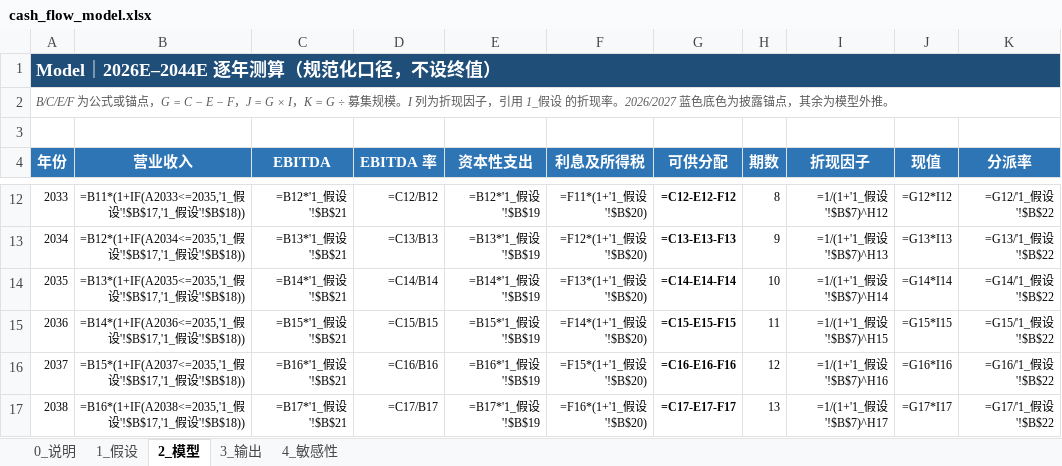
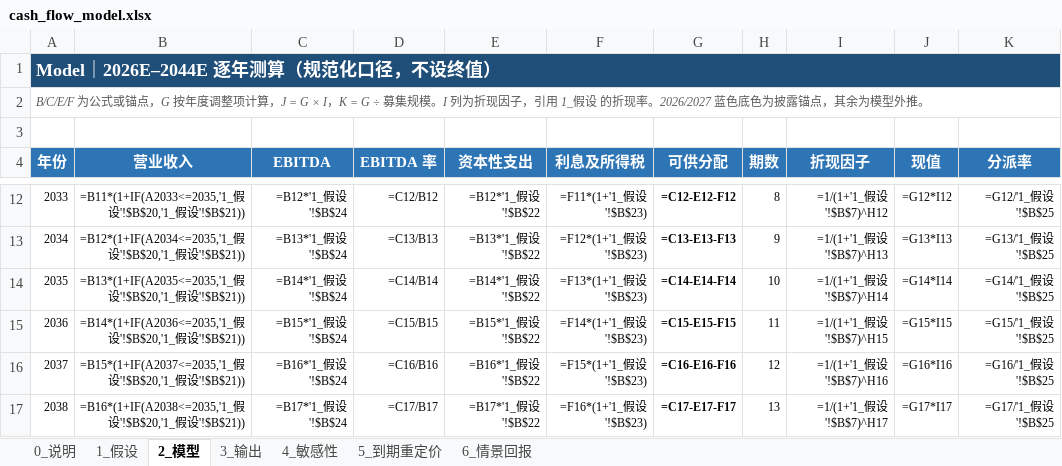
Before and after one commit to Siyezzz/shenwan, an Excel workbook: models/cash_flow_model.xlsx, sheet 2_模型, drawn as a sheet; only a part is shown, gaps mark what is left out; values as stored, in another font and other column widths than the file's, no borders; formulas without a stored value are shown as written; the diff covers the shown part only; the diff names each change by its address in the sheet, - before the commit and + after, or states it on an @@ line.

```diff
--- a/models/cash_flow_model.xlsx (sheet 2_模型)
+++ b/models/cash_flow_model.xlsx (sheet 2_模型)
+sheet tab: 5_到期重定价
+sheet tab: 6_情景回报
-A2 (年份): …锚点，G = C − E − F，J = G…
+A2 (年份): …锚点，G 按年度调整项计算，J = G…
-B12 (营业收入): …假设'!$B$17,'1_假设'!$B$18))
+B12 (营业收入): …假设'!$B$20,'1_假设'!$B$21))
-C12 (EBITDA): =B12*'1_假设'!$B$21
+C12 (EBITDA): =B12*'1_假设'!$B$24
-E12 (资本性支出): =B12*'1_假设'!$B$19
+E12 (资本性支出): =B12*'1_假设'!$B$22
-F12 (利息及所得税): =F11*(1+'1_假设'!$B$20)
+F12 (利息及所得税): =F11*(1+'1_假设'!$B$23)
-K12 (分派率): =G12/'1_假设'!$B$22
+K12 (分派率): =G12/'1_假设'!$B$25
-B13 (营业收入): …假设'!$B$17,'1_假设'!$B$18))
+B13 (营业收入): …假设'!$B$20,'1_假设'!$B$21))
-C13 (EBITDA): =B13*'1_假设'!$B$21
+C13 (EBITDA): =B13*'1_假设'!$B$24
-E13 (资本性支出): =B13*'1_假设'!$B$19
+E13 (资本性支出): =B13*'1_假设'!$B$22
-F13 (利息及所得税): =F12*(1+'1_假设'!$B$20)
+F13 (利息及所得税): =F12*(1+'1_假设'!$B$23)
-K13 (分派率): =G13/'1_假设'!$B$22
+K13 (分派率): =G13/'1_假设'!$B$25
-B14 (营业收入): …假设'!$B$17,'1_假设'!$B$18))
+B14 (营业收入): …假设'!$B$20,'1_假设'!$B$21))
-C14 (EBITDA): =B14*'1_假设'!$B$21
+C14 (EBITDA): =B14*'1_假设'!$B$24
-E14 (资本性支出): =B14*'1_假设'!$B$19
+E14 (资本性支出): =B14*'1_假设'!$B$22
-F14 (利息及所得税): =F13*(1+'1_假设'!$B$20)
+F14 (利息及所得税): =F13*(1+'1_假设'!$B$23)
-K14 (分派率): =G14/'1_假设'!$B$22
+K14 (分派率): =G14/'1_假设'!$B$25
-B15 (营业收入): …假设'!$B$17,'1_假设'!$B$18))
+B15 (营业收入): …假设'!$B$20,'1_假设'!$B$21))
-C15 (EBITDA): =B15*'1_假设'!$B$21
+C15 (EBITDA): =B15*'1_假设'!$B$24
-E15 (资本性支出): =B15*'1_假设'!$B$19
+E15 (资本性支出): =B15*'1_假设'!$B$22
-F15 (利息及所得税): =F14*(1+'1_假设'!$B$20)
+F15 (利息及所得税): =F14*(1+'1_假设'!$B$23)
-K15 (分派率): =G15/'1_假设'!$B$22
+K15 (分派率): =G15/'1_假设'!$B$25
-B16 (营业收入): …假设'!$B$17,'1_假设'!$B$18))
+B16 (营业收入): …假设'!$B$20,'1_假设'!$B$21))
-C16 (EBITDA): =B16*'1_假设'!$B$21
+C16 (EBITDA): =B16*'1_假设'!$B$24
-E16 (资本性支出): =B16*'1_假设'!$B$19
+E16 (资本性支出): =B16*'1_假设'!$B$22
-F16 (利息及所得税): =F15*(1+'1_假设'!$B$20)
+F16 (利息及所得税): =F15*(1+'1_假设'!$B$23)
-K16 (分派率): =G16/'1_假设'!$B$22
+K16 (分派率): =G16/'1_假设'!$B$25
-B17 (营业收入): …假设'!$B$17,'1_假设'!$B$18))
+B17 (营业收入): …假设'!$B$20,'1_假设'!$B$21))
-C17 (EBITDA): =B17*'1_假设'!$B$21
+C17 (EBITDA): =B17*'1_假设'!$B$24
-E17 (资本性支出): =B17*'1_假设'!$B$19
+E17 (资本性支出): =B17*'1_假设'!$B$22
-F17 (利息及所得税): =F16*(1+'1_假设'!$B$20)
+F17 (利息及所得税): =F16*(1+'1_假设'!$B$23)
-K17 (分派率): =G17/'1_假设'!$B$22
+K17 (分派率): =G17/'1_假设'!$B$25
```
Also changed, not shown: 60 edited cells elsewhere in this sheet, sheet 3_输出, sheet 4_敏感性, sheet 1_假设, sheet 0_说明, 16 other files.
